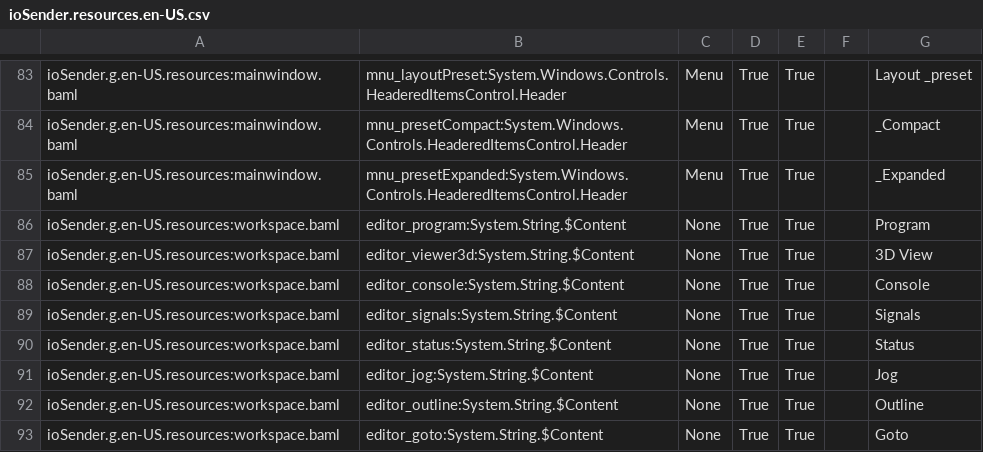
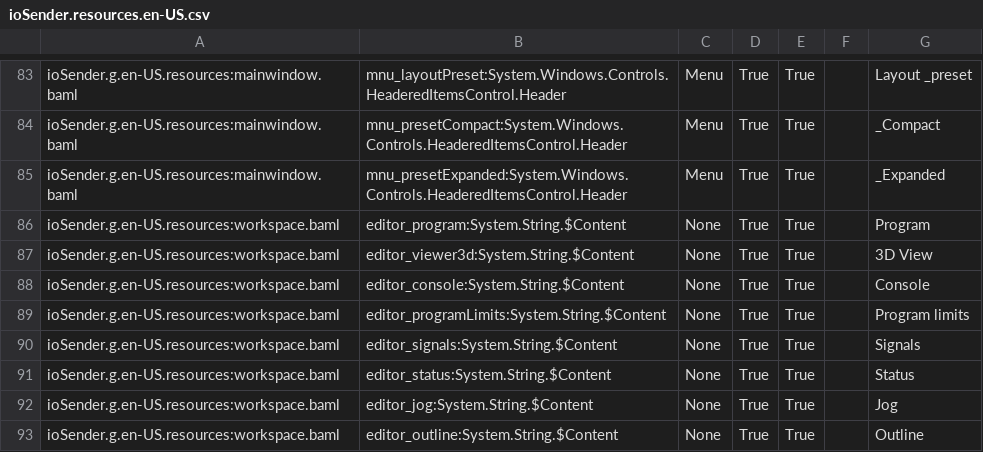
Before and after one commit to terratempest/ioSender-Anywhere, a CSV file: Locale/en-US/csv/ioSender.resources.en-US.csv, drawn as a sheet; only a part is shown, gaps mark what is left out; the shorter side is filled out with more unchanged rows.

```diff
--- a/Locale/en-US/csv/ioSender.resources.en-US.csv
+++ b/Locale/en-US/csv/ioSender.resources.en-US.csv
@@ -88,2 +88,3 @@ ioSender.g.en-US.resources:workspace.baml,editor_viewer3d:System.String.$Content
 ioSender.g.en-US.resources:workspace.baml,editor_console:System.String.$Content,None,True,True,,Console
+ioSender.g.en-US.resources:workspace.baml,editor_programLimits:System.String.$Content,None,True,True,,Program limits
 ioSender.g.en-US.resources:workspace.baml,editor_signals:System.String.$Content,None,True,True,,Signals
```
Also changed, not shown: 18 other files.
